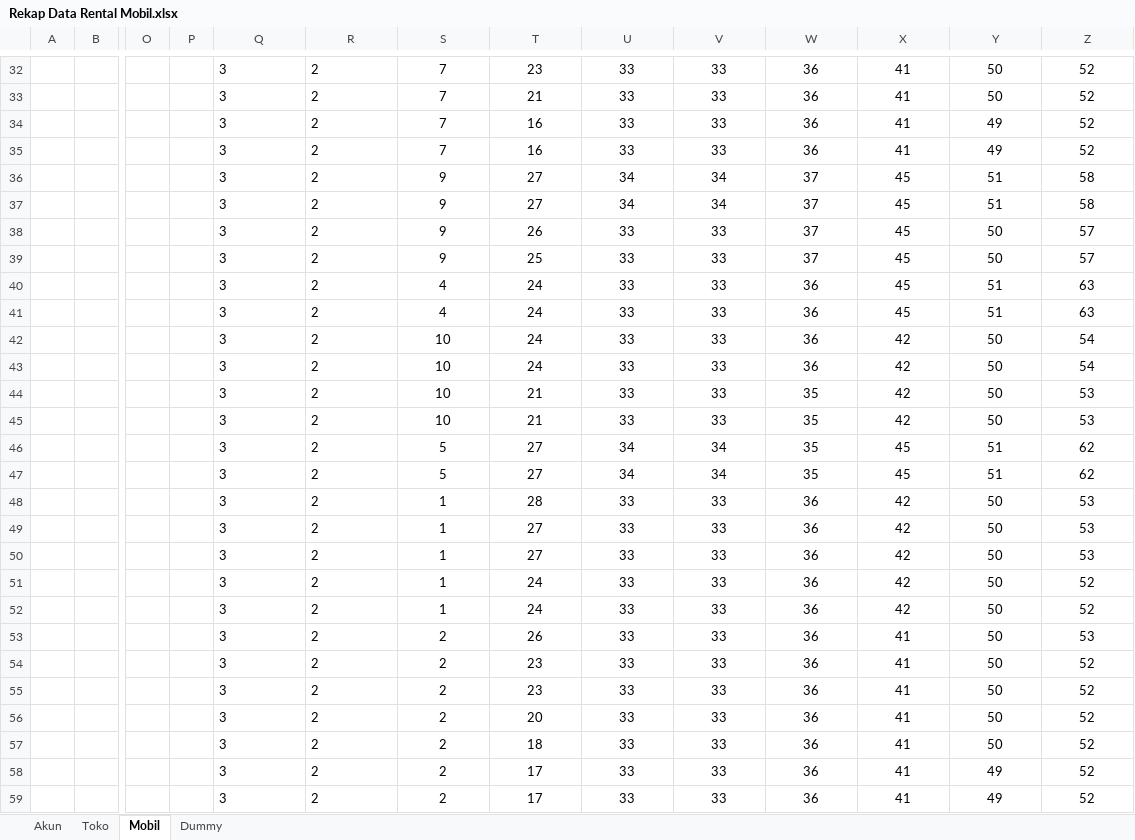
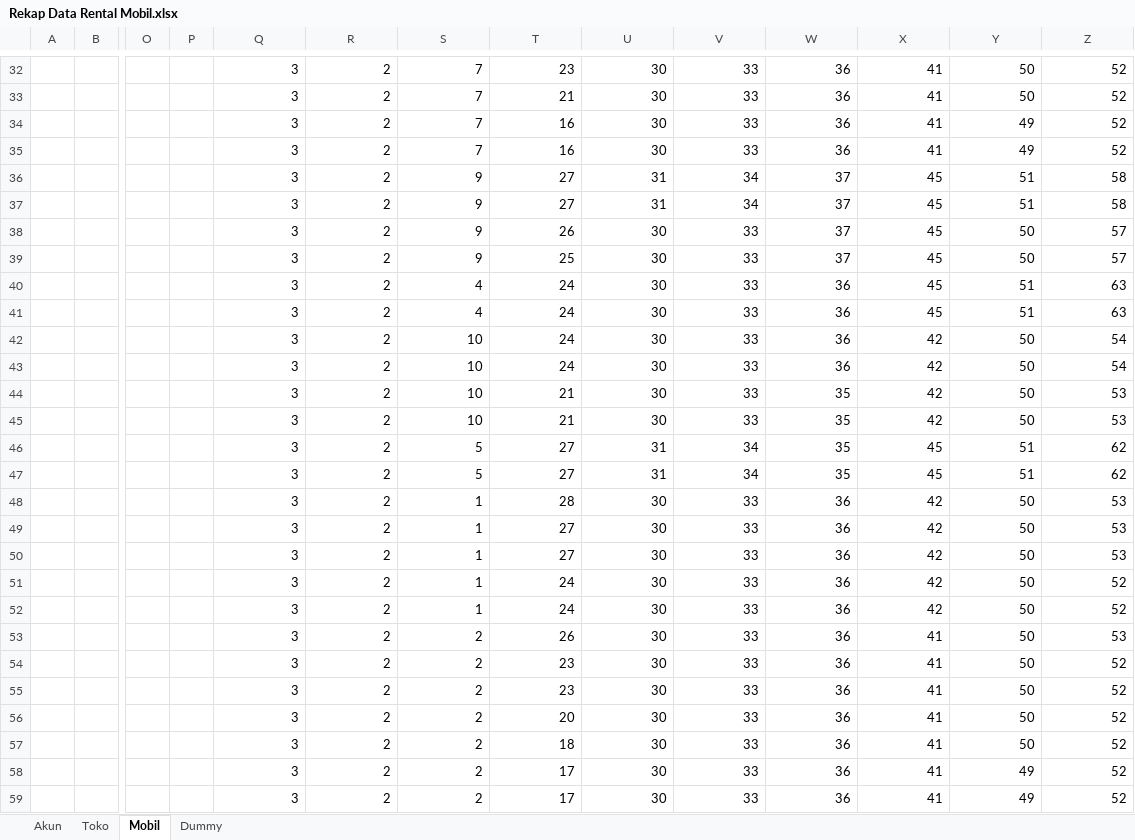
Before and after one commit to mhd-amirul/RentCarApplication, an Excel workbook: public/DatabaseRecovery/sql/Rekap Data Rental Mobil.xlsx, sheet Mobil, drawn as a sheet; only a part is shown, gaps mark what is left out; values as stored, in another font and other column widths than the file's, no borders; the diff covers the shown part only; the diff names each change by its address in the sheet, - before the commit and + after, or states it on an @@ line.

```diff
--- a/public/DatabaseRecovery/sql/Rekap Data Rental Mobil.xlsx (sheet Mobil)
+++ b/public/DatabaseRecovery/sql/Rekap Data Rental Mobil.xlsx (sheet Mobil)
-Q32:R59 alignment: left
+Q32:R59 alignment: right
-S32:Z59 alignment: center
+S32:Z59 alignment: right
-U32:U35: 33
+U32:U35: 30
-U36:U37: 34
+U36:U37: 31
-U38:U45: 33
+U38:U45: 30
-U46:U47: 34
+U46:U47: 31
-U48:U59: 33
+U48:U59: 30
```
Also changed, not shown: 72 edited cells and cell formats elsewhere in this sheet, sheet Dummy, formulas that keep their value, 5 other files.
